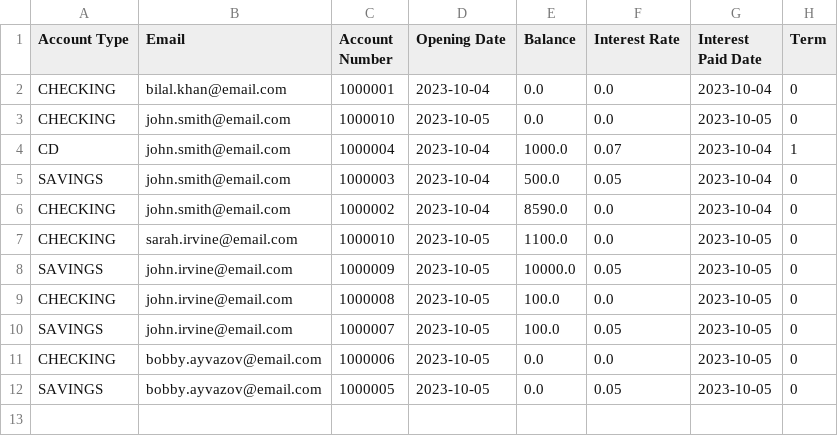
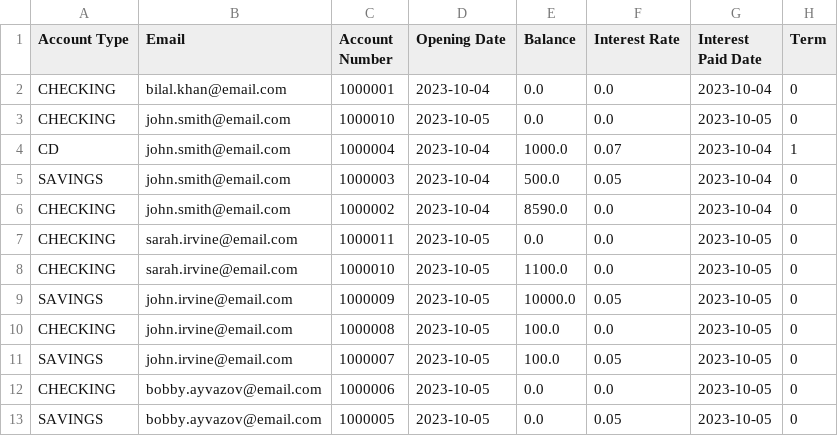
Before and after one commit to dmackay39/BankCapstone, a CSV file: src/main/resources/com/example/bankcapstone/accounts.csv, drawn as a sheet; the diff names each change by its address in the sheet, - before the commit and + after, or states it on an @@ line.

```diff
--- a/src/main/resources/com/example/bankcapstone/accounts.csv
+++ b/src/main/resources/com/example/bankcapstone/accounts.csv
+row 7: CHECKING | sarah.irvine@email.com | 1000011 | 2023-10-05 | 0.0 | 0.0 | 2023-10-05 | 0
```
Also changed, not shown: 14 other files.
